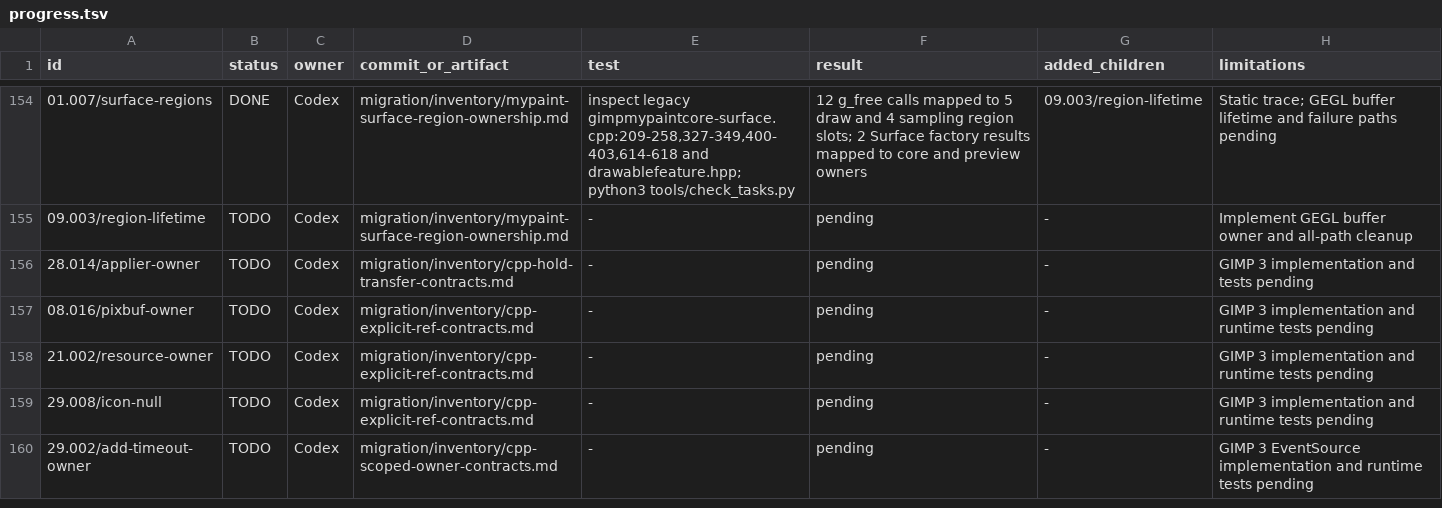
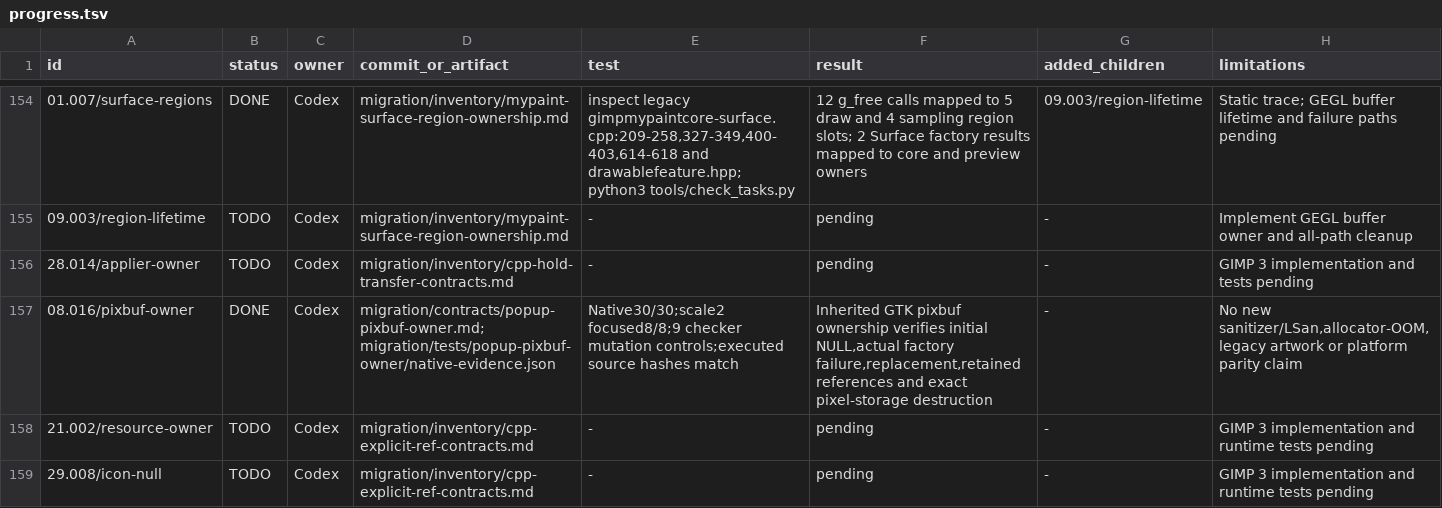
Before and after one commit to seagetch/gimp-painter, a TSV file: migration/progress.tsv, drawn as a sheet; only a part is shown, gaps mark what is left out; the shorter side is filled out with more unchanged rows.

Commit message:
Verify popup pixbuf failure and exact storage ownership

```diff
--- a/migration/progress.tsv
+++ b/migration/progress.tsv
@@ -156,3 +156,3 @@ id	status	owner	commit_or_artifact	test	result	added_children	limitations
 28.014/applier-owner	TODO	Codex	migration/inventory/cpp-hold-transfer-contracts.md	-	pending	-	GIMP 3 implementation and tests pending
-08.016/pixbuf-owner	TODO	Codex	migration/inventory/cpp-explicit-ref-contracts.md	-	pending	-	GIMP 3 implementation and runtime tests pending
+08.016/pixbuf-owner	DONE	Codex	migration/contracts/popup-pixbuf-owner.md; migration/tests/popup-pixbuf-owner/native-evidence.json	Native30/30;scale2 focused8/8;9 checker mutation controls;executed source hashes match	Inherited GTK pixbuf ownership verifies initial NULL,actual factory failure,replacement,retained references and exact pixel-storage destruction	-	No new sanitizer/LSan,allocator-OOM,legacy artwork or platform parity claim
 21.002/resource-owner	TODO	Codex	migration/inventory/cpp-explicit-ref-contracts.md	-	pending	-	GIMP 3 implementation and runtime tests pending
```
Also changed, not shown: 11 other files.
